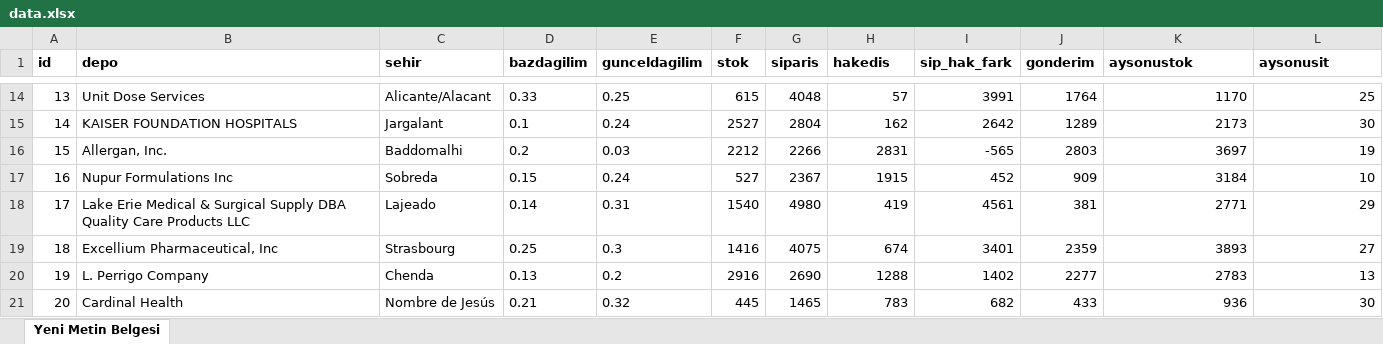
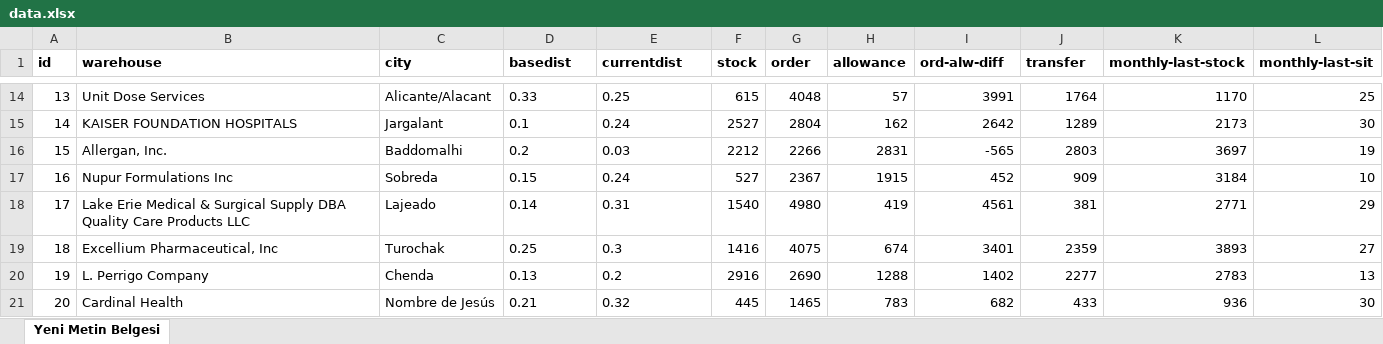
Before and after one commit to krlslman/authDbGraph, an Excel workbook: src/data/data.xlsx, sheet Yeni Metin Belgesi, drawn as a sheet; only a part is shown, gaps mark what is left out; values as stored, in another font and other column widths than the file's, no borders; the diff covers the shown part only; the diff names each change by its address in the sheet, - before the commit and + after, or states it on an @@ line.

```diff
--- a/src/data/data.xlsx (sheet Yeni Metin Belgesi)
+++ b/src/data/data.xlsx (sheet Yeni Metin Belgesi)
-B1: depo
+B1: warehouse
-C1: sehir
+C1: city
-D1: bazdagilim
+D1: basedist
-E1: gunceldagilim
+E1: currentdist
-F1: stok
+F1: stock
-G1: siparis
+G1: order
-H1: hakedis
+H1: allowance
-I1: sip_hak_fark
+I1: ord-alw-diff
-J1: gonderim
+J1: transfer
-K1: aysonustok
+K1: monthly-last-stock
-L1: aysonusit
+L1: monthly-last-sit
-C19 (city): Strasbourg
+C19 (city): Turochak
```
Also changed, not shown: 30 edited cells and cell formats elsewhere in this sheet, 12 other files.
